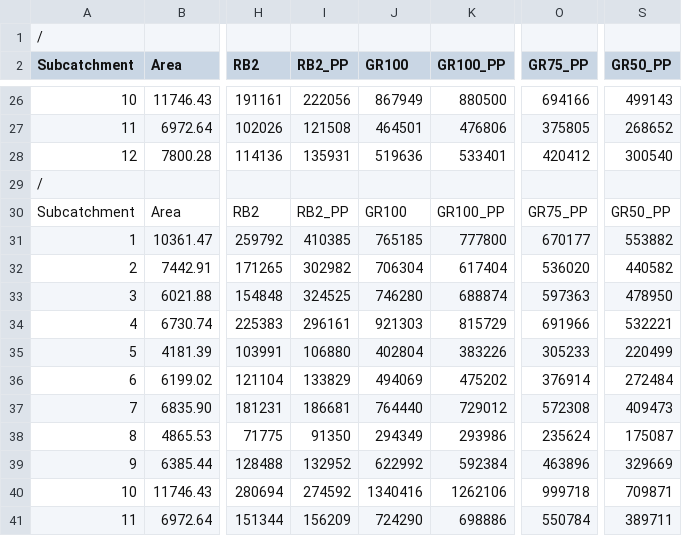
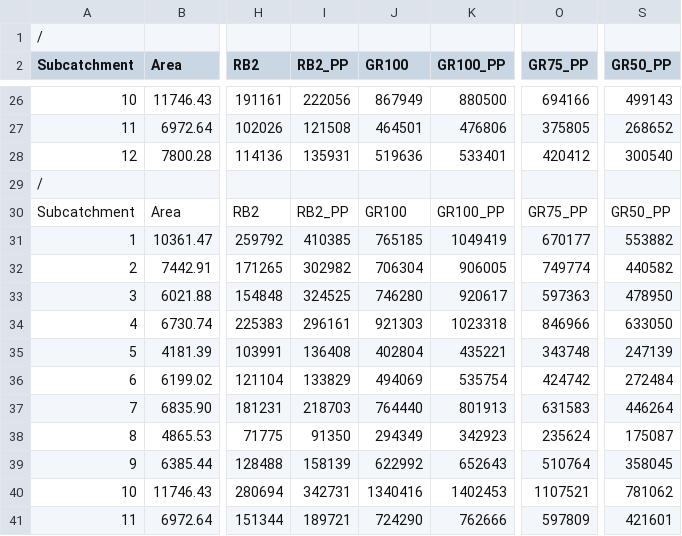
Before and after one commit to SWN-group-at-TU-Berlin/ConnectiCity-Unity, a CSV file: Assets/Data/_Subcatchments rain event cost calculation - Rain event budget loss per subcatchment.csv, drawn as a sheet; only a part is shown, gaps mark what is left out; the diff covers the shown part only; the diff names each change by its address in the sheet, - before the commit and + after, or states it on an @@ line.

Commit message:
Automated data import in DataReader class

```diff
--- a/Assets/Data/_Subcatchments rain event cost calculation - Rain event budget loss per subcatchment.csv
+++ b/Assets/Data/_Subcatchments rain event cost calculation - Rain event budget loss per subcatchment.csv
-K31 (GR100_PP): 777800
+K31 (GR100_PP): 1049419
-K32 (GR100_PP): 617404
+K32 (GR100_PP): 906005
-O32 (GR75_PP): 536020
+O32 (GR75_PP): 749774
-K33 (GR100_PP): 688874
+K33 (GR100_PP): 920617
-K34 (GR100_PP): 815729
+K34 (GR100_PP): 1023318
-O34 (GR75_PP): 691966
+O34 (GR75_PP): 846966
-S34 (GR50_PP): 532221
+S34 (GR50_PP): 633050
-I35 (RB2_PP): 106880
+I35 (RB2_PP): 136408
-K35 (GR100_PP): 383226
+K35 (GR100_PP): 435221
-O35 (GR75_PP): 305233
+O35 (GR75_PP): 343748
-S35 (GR50_PP): 220499
+S35 (GR50_PP): 247139
-K36 (GR100_PP): 475202
+K36 (GR100_PP): 535754
-O36 (GR75_PP): 376914
+O36 (GR75_PP): 424742
-I37 (RB2_PP): 186681
+I37 (RB2_PP): 218703
-K37 (GR100_PP): 729012
+K37 (GR100_PP): 801913
-O37 (GR75_PP): 572308
+O37 (GR75_PP): 631583
-S37 (GR50_PP): 409473
+S37 (GR50_PP): 446264
-K38 (GR100_PP): 293986
+K38 (GR100_PP): 342923
-I39 (RB2_PP): 132952
+I39 (RB2_PP): 158139
-K39 (GR100_PP): 592384
+K39 (GR100_PP): 652643
-O39 (GR75_PP): 463896
+O39 (GR75_PP): 510764
-S39 (GR50_PP): 329669
+S39 (GR50_PP): 358045
-I40 (RB2_PP): 274592
+I40 (RB2_PP): 342731
-K40 (GR100_PP): 1262106
+K40 (GR100_PP): 1402453
-O40 (GR75_PP): 999718
+O40 (GR75_PP): 1107521
-S40 (GR50_PP): 709871
+S40 (GR50_PP): 781062
-I41 (RB2_PP): 156209
+I41 (RB2_PP): 189721
-K41 (GR100_PP): 698886
+K41 (GR100_PP): 762666
-O41 (GR75_PP): 550784
+O41 (GR75_PP): 597809
-S41 (GR50_PP): 389711
+S41 (GR50_PP): 421601
```
Also changed, not shown: 21 edited cells elsewhere in this file, 8 other files.
